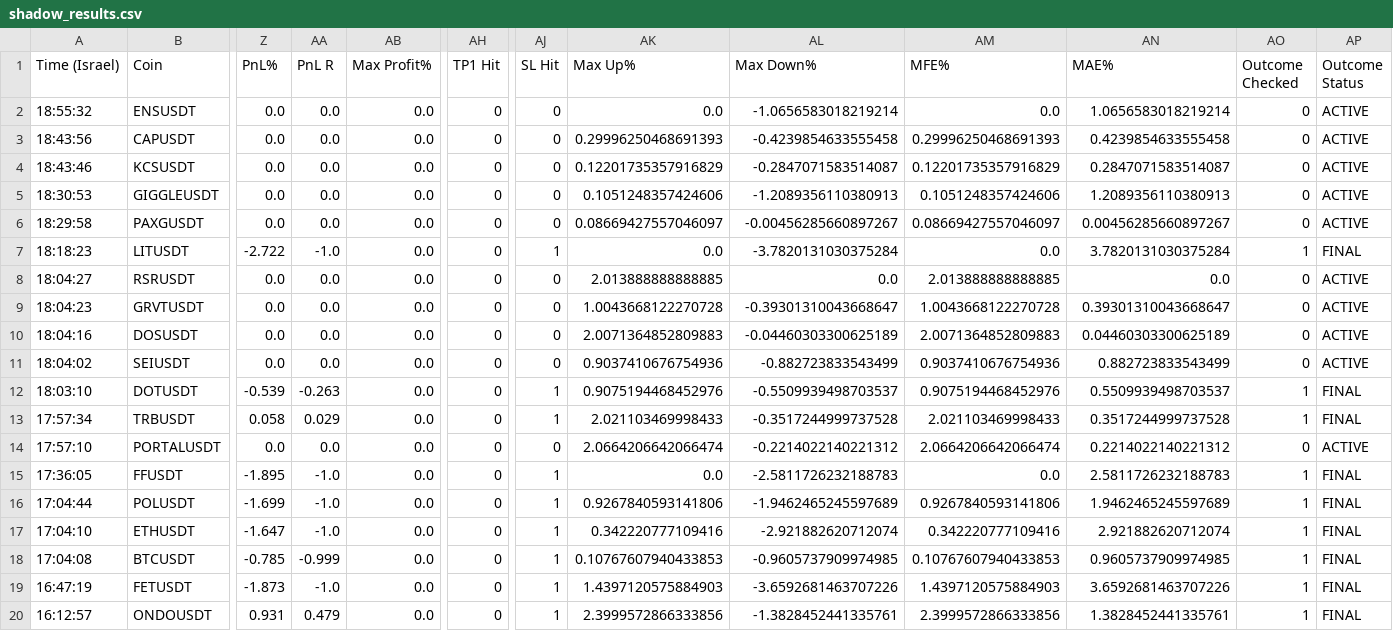
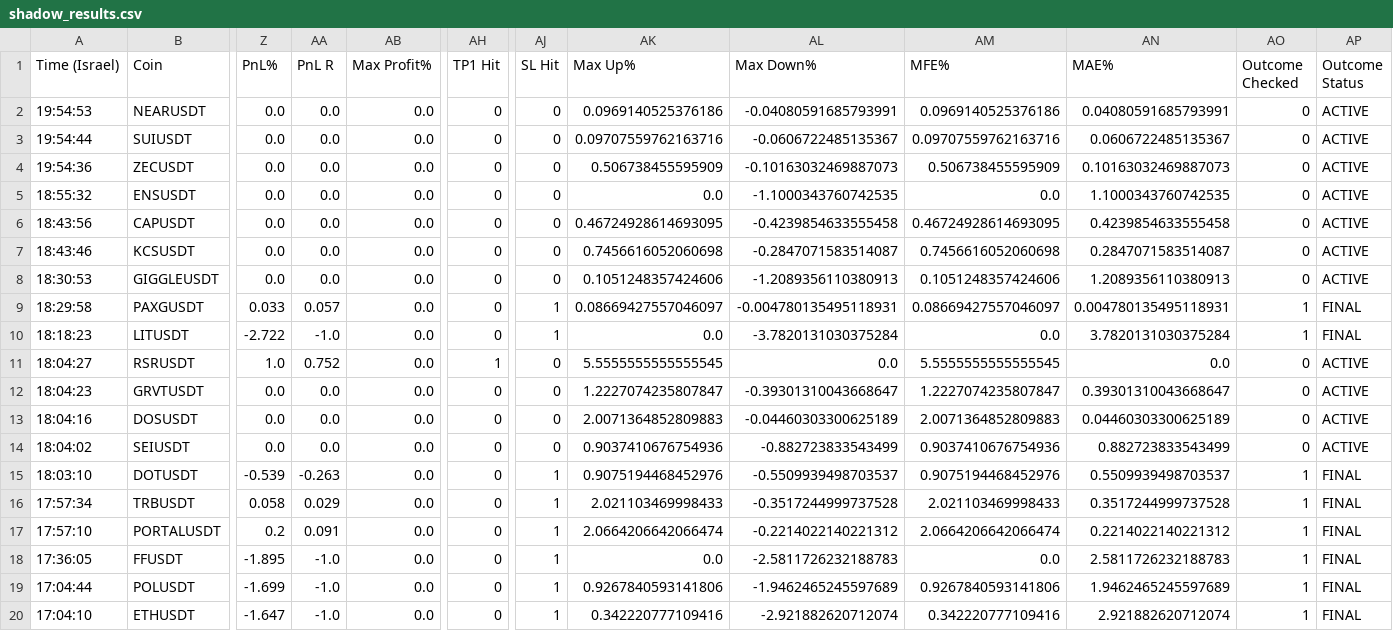
Before and after one commit to rank1984/crypto-bot, a CSV file: shadow_results.csv, drawn as a sheet; only a part is shown, gaps mark what is left out; the shorter side is filled out with more unchanged rows; addresses are those after the commit; rows hold the shown columns only; the diff names each change by its address in the sheet, - before the commit and + after, or states it on an @@ line.

```diff
--- a/shadow_results.csv
+++ b/shadow_results.csv
+row 2: 19:54:53 | NEARUSDT | 0.0 | 0.0 | 0.0 | 0 | 0 | 0.0969140525376186 | -0.04080591685793991 | 0.0969140525376186 | 0.04080591685793991 | 0 | ACTIVE
+row 3: 19:54:44 | SUIUSDT | 0.0 | 0.0 | 0.0 | 0 | 0 | 0.09707559762163716 | -0.0606722485135367 | 0.09707559762163716 | 0.0606722485135367 | 0 | ACTIVE
+row 4: 19:54:36 | ZECUSDT | 0.0 | 0.0 | 0.0 | 0 | 0 | 0.506738455595909 | -0.10163032469887073 | 0.506738455595909 | 0.10163032469887073 | 0 | ACTIVE
-AL5 (Max Down%): -1.0656583018219214
+AL5 (Max Down%): -1.1000343760742535
-AN5 (MAE%): 1.0656583018219214
+AN5 (MAE%): 1.1000343760742535
-AK6 (Max Up%): 0.29996250468691393
+AK6 (Max Up%): 0.46724928614693095
-AM6 (MFE%): 0.29996250468691393
+AM6 (MFE%): 0.46724928614693095
-AK7 (Max Up%): 0.12201735357916829
+AK7 (Max Up%): 0.7456616052060698
-AM7 (MFE%): 0.12201735357916829
+AM7 (MFE%): 0.7456616052060698
-Z9 (PnL%): 0.0
+Z9 (PnL%): 0.033
-AA9 (PnL R): 0.0
+AA9 (PnL R): 0.057
-AJ9 (SL Hit): 0
+AJ9 (SL Hit): 1
-AL9 (Max Down%): -0.00456285660897267
+AL9 (Max Down%): -0.004780135495118931
-AN9 (MAE%): 0.00456285660897267
+AN9 (MAE%): 0.004780135495118931
-AO9 (Outcome Checked): 0
+AO9 (Outcome Checked): 1
-AP9 (Outcome Status): ACTIVE
+AP9 (Outcome Status): FINAL
-Z11 (PnL%): 0.0
+Z11 (PnL%): 1.0
-AA11 (PnL R): 0.0
+AA11 (PnL R): 0.752
-AH11 (TP1 Hit): 0
+AH11 (TP1 Hit): 1
-AK11 (Max Up%): 2.013888888888885
+AK11 (Max Up%): 5.5555555555555545
-AM11 (MFE%): 2.013888888888885
+AM11 (MFE%): 5.5555555555555545
-AK12 (Max Up%): 1.0043668122270728
+AK12 (Max Up%): 1.2227074235807847
-AM12 (MFE%): 1.0043668122270728
+AM12 (MFE%): 1.2227074235807847
-Z17 (PnL%): 0.0
+Z17 (PnL%): 0.2
-AA17 (PnL R): 0.0
+AA17 (PnL R): 0.091
-AJ17 (SL Hit): 0
+AJ17 (SL Hit): 1
-AO17 (Outcome Checked): 0
+AO17 (Outcome Checked): 1
-AP17 (Outcome Status): ACTIVE
+AP17 (Outcome Status): FINAL
```
Also changed, not shown: 1 other file.
